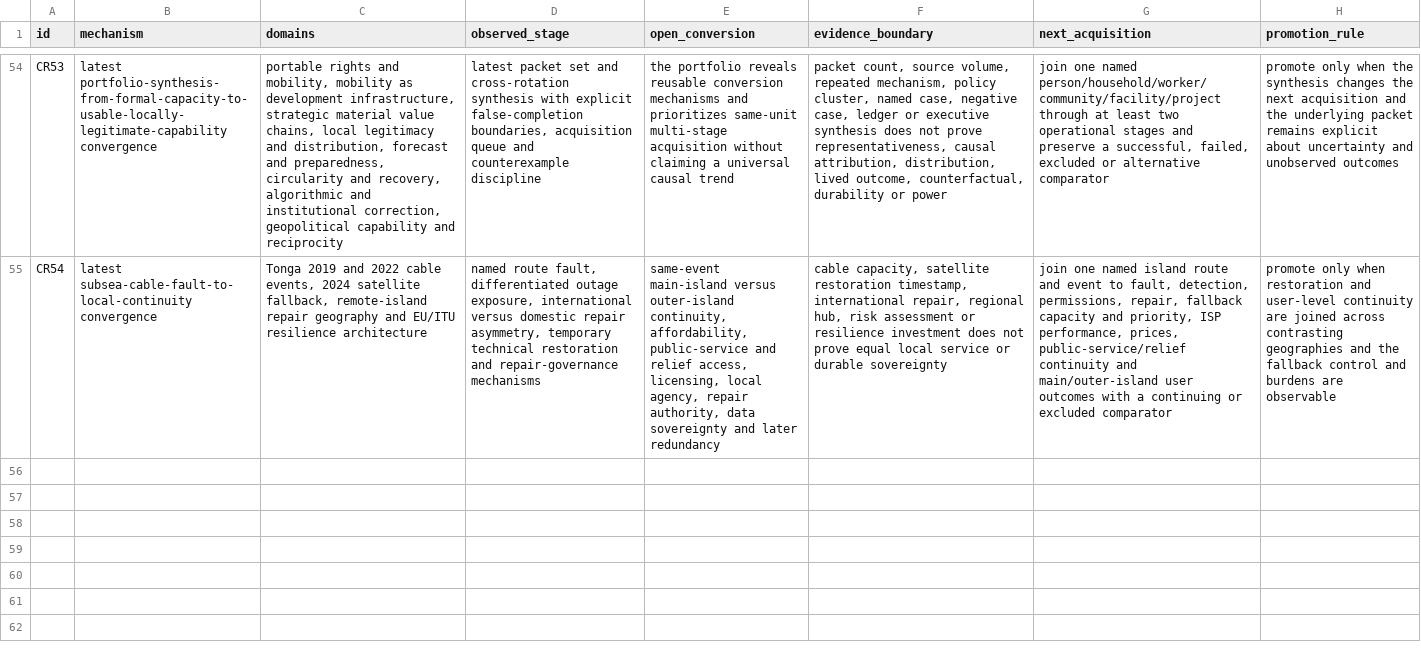
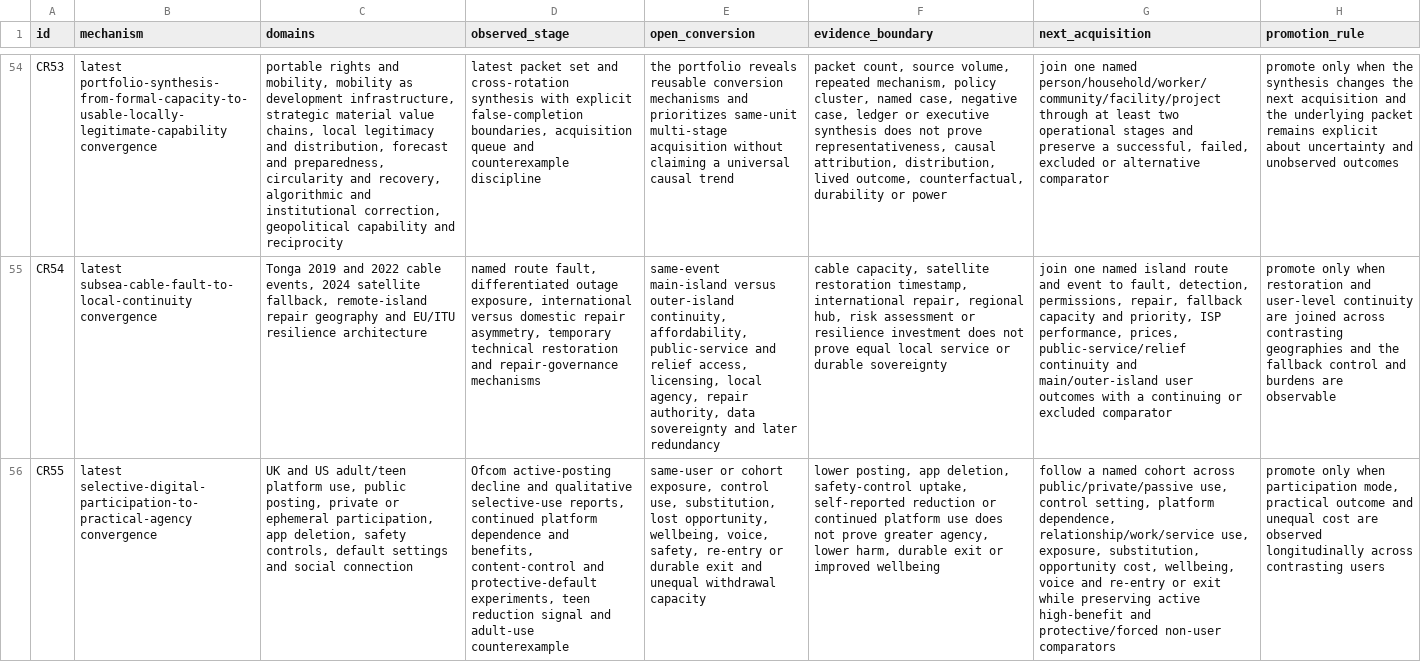
Before and after one commit to mehtama1234/cultural-geopolitical-theme-mining, a CSV file: analysis/CROSS-ROTATION-SYNTHESIS-2026-10-30.csv, drawn as a sheet; only a part is shown, gaps mark what is left out; the diff names each change by its address in the sheet, - before the commit and + after, or states it on an @@ line.

Commit message:
Add selective digital participation rotation

```diff
--- a/analysis/CROSS-ROTATION-SYNTHESIS-2026-10-30.csv
+++ b/analysis/CROSS-ROTATION-SYNTHESIS-2026-10-30.csv
+row 56: CR55 | latest selective-digital-participation-to-practical-agency convergence | UK and US adult/teen platform use, public posting, private or ephemeral participation, app deletion, safety controls, default settings and social connection | Ofcom active-posting decline and qualitative selective-use reports, continued platform dependence and benefits, content-control and protective-default experiments, teen reduction signal and adult-use counterexample | same-user or cohort exposure, control use, substitution, lost opportunity, wellbeing, voice, safety, re-entry or durable exit and unequal withdrawal capacity | lower posting, app deletion, safety-control uptake, self-reported reduction or continued platform use does not prove greater agency, lower harm, durable exit or improved wellbeing | follow a named cohort across public/private/passive use, control setting, platform dependence, relationship/work/service use, exposure, substitution, opportunity cost, wellbeing, voice and re-entry or exit while preserving active high-benefit and protective/forced non-user comparators | promote only when participation mode, practical outcome and unequal cost are observed longitudinally across contrasting users
```
Also changed, not shown: 6 other files.
